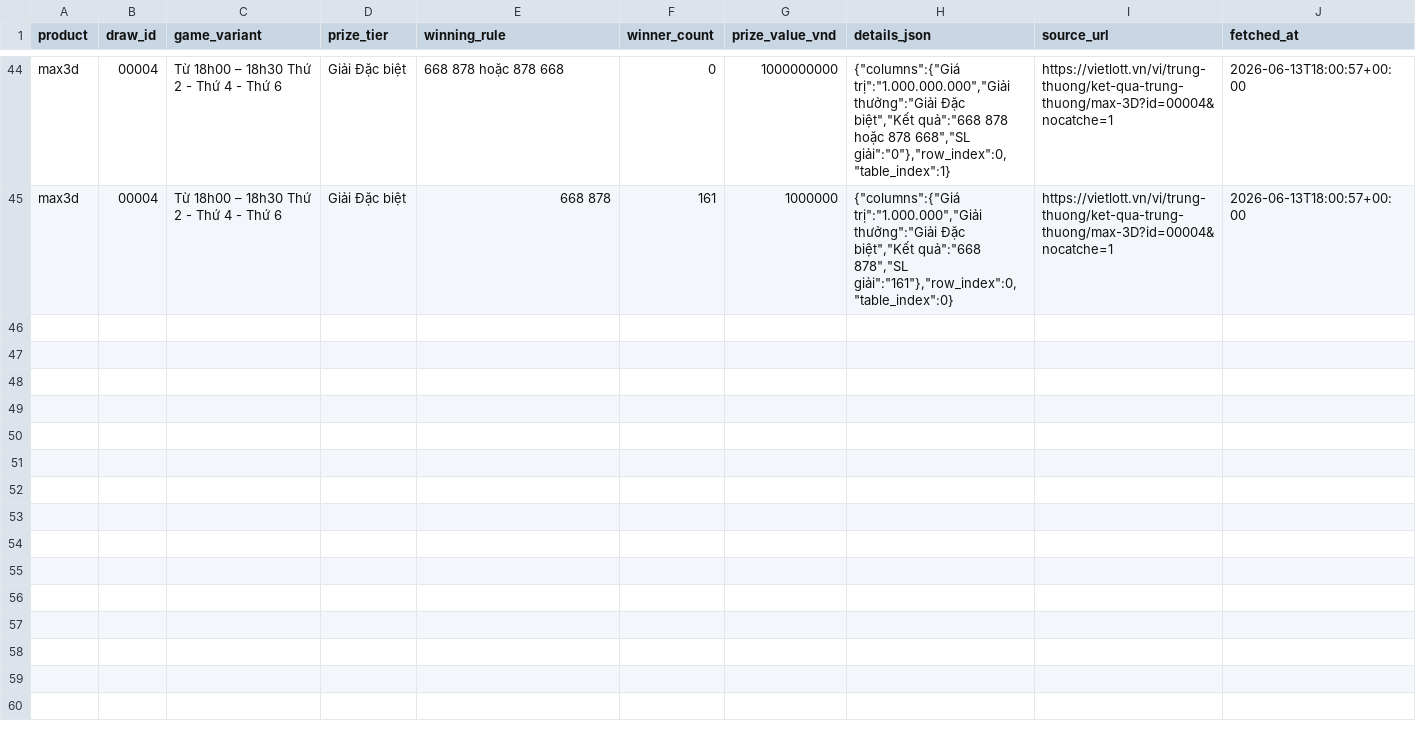
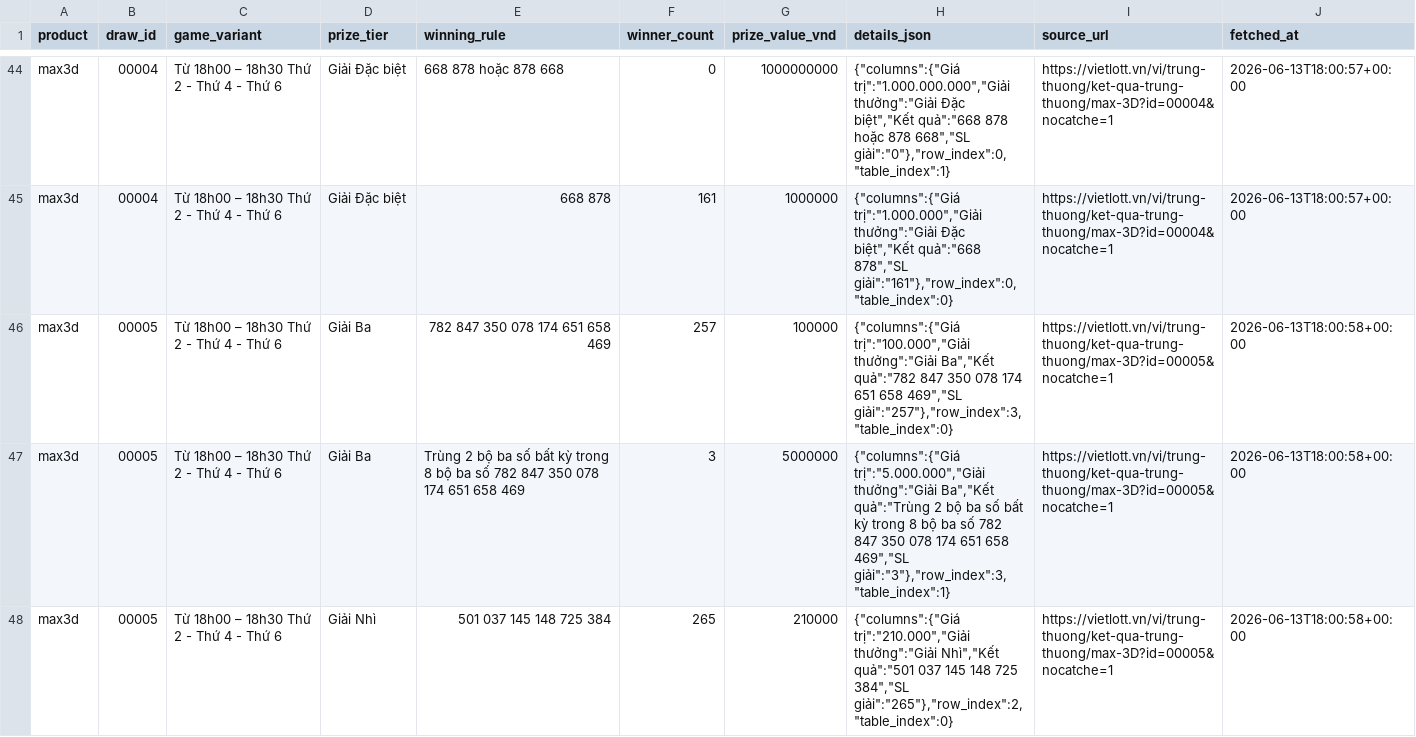
Before and after one commit to NhanAZ-Data/vietlott-data-collector, a CSV file: datasets/prizes/max3d/all.csv, drawn as a sheet; only a part is shown, gaps mark what is left out; the diff covers the shown part only; the diff names each change by its address in the sheet, - before the commit and + after, or states it on an @@ line.

```diff
--- a/datasets/prizes/max3d/all.csv
+++ b/datasets/prizes/max3d/all.csv
+row 46: max3d | 00005 | Từ 18h00 – 18h30 Thứ 2 - Thứ 4 - Thứ 6 | Giải Ba | 782 847 350 078 174 651 658 469 | 257 | 100000 | {"columns":{"Giá trị":"100.000","Giải thưởng":"Giải Ba","Kết quả":"782 847 350 078 174 651 658 469","SL giải":"257"},"row_index":3,"table_index":0} | https://vietlott.vn/vi/trung-thuong/ket-qua-trung-thuong/max-3D?id=00005&nocatche=1 | 2026-06-13T18:00:58+00:00
+row 47: max3d | 00005 | Từ 18h00 – 18h30 Thứ 2 - Thứ 4 - Thứ 6 | Giải Ba | Trùng 2 bộ ba số bất kỳ trong 8 bộ ba số 782 847 350 078 174 651 658 469 | 3 | 5000000 | {"columns":{"Giá trị":"5.000.000","Giải thưởng":"Giải Ba","Kết quả":"Trùng 2 bộ ba số bất kỳ trong 8 bộ ba số 782 847 350 078 174 651 658 469","SL giải":"3"},"row_index":3,"table_index":1} | https://vietlott.vn/vi/trung-thuong/ket-qua-trung-thuong/max-3D?id=00005&nocatche=1 | 2026-06-13T18:00:58+00:00
+row 48: max3d | 00005 | Từ 18h00 – 18h30 Thứ 2 - Thứ 4 - Thứ 6 | Giải Nhì | 501 037 145 148 725 384 | 265 | 210000 | {"columns":{"Giá trị":"210.000","Giải thưởng":"Giải Nhì","Kết quả":"501 037 145 148 725 384","SL giải":"265"},"row_index":2,"table_index":0} | https://vietlott.vn/vi/trung-thuong/ket-qua-trung-thuong/max-3D?id=00005&nocatche=1 | 2026-06-13T18:00:58+00:00
```
Also changed, not shown: 8 added rows elsewhere in this file, datasets/draws/max3d/all.csv, datasets/draws/mega645/all.csv, 4 other files.
